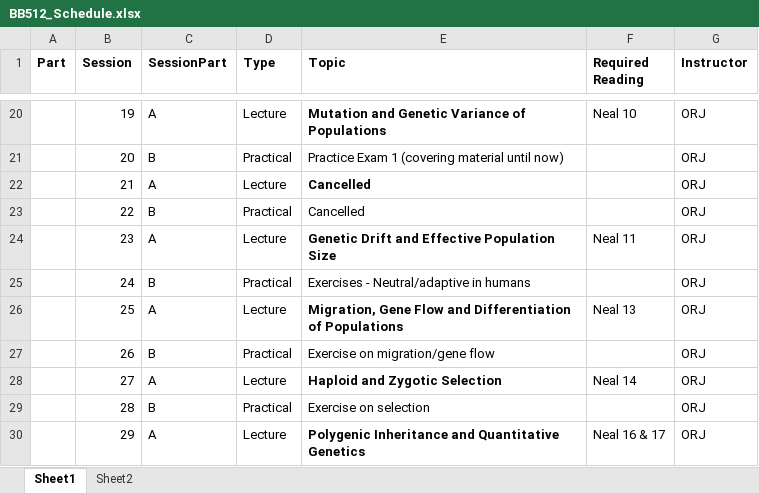
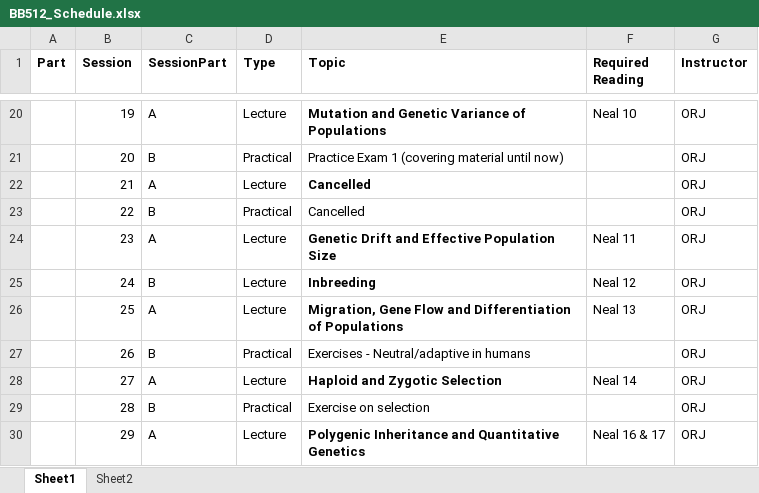
Before and after one commit to jonesor/BB512_Book, an Excel workbook: BB512_Schedule.xlsx, sheet Sheet1, drawn as a sheet; only a part is shown, gaps mark what is left out; values as stored, in another font and other column widths than the file's, no borders; conditional formats not drawn; the diff names each change by its address in the sheet, - before the commit and + after, or states it on an @@ line.

Commit message:
schedule change

```diff
--- a/BB512_Schedule.xlsx (sheet Sheet1)
+++ b/BB512_Schedule.xlsx (sheet Sheet1)
-D25 (Type): Practical
+D25 (Type): Lecture
-E25 (Topic): Exercises - Neutral/adaptive in humans
+E25 (Topic): Inbreeding
-E25 bold: off
+E25 bold: on
-F25 (Required Reading): (empty)
+F25 (Required Reading): Neal 12
-E27 (Topic): Exercise on migration/gene flow
+E27 (Topic): Exercises - Neutral/adaptive in humans
```
Also changed, not shown: BB512_schedule_with_dates.xlsx, 24 other files.
